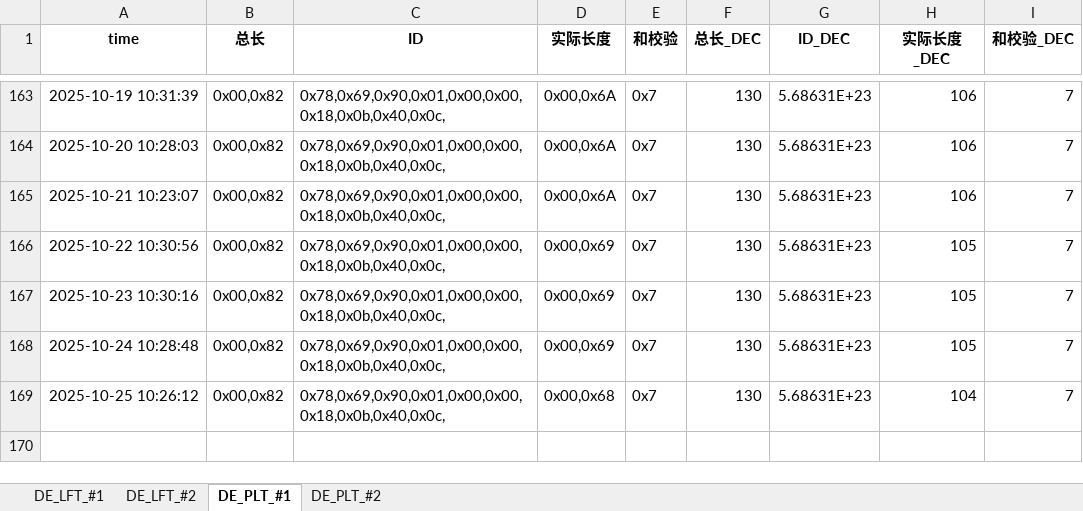
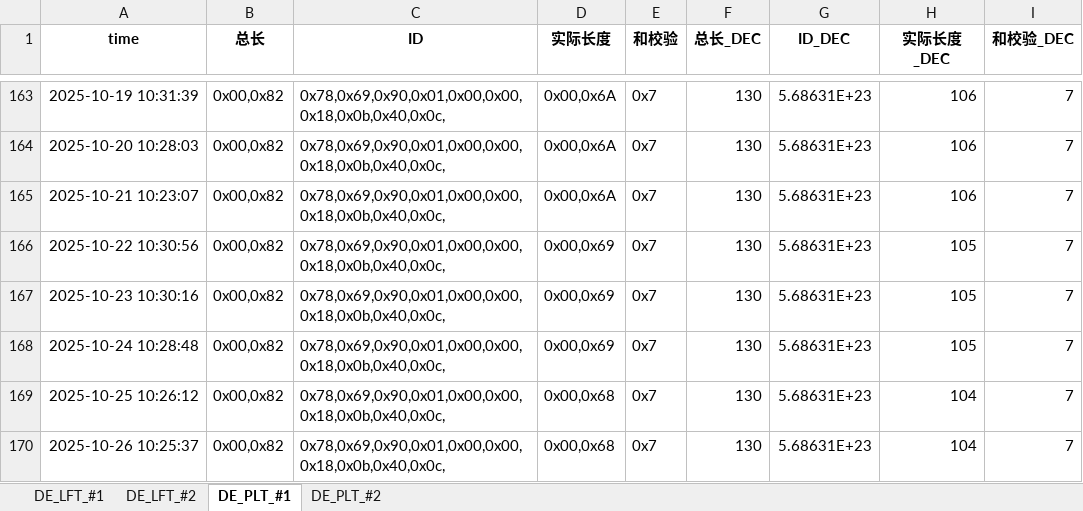
Before and after one commit to weichencsu/millwear_demoapp, an Excel workbook: DE2025May_Database_update.xlsx, sheet DE_PLT_#1, drawn as a sheet; only a part is shown, gaps mark what is left out; values as stored, in another font and other column widths than the file's, no borders; the diff names each change by its address in the sheet, - before the commit and + after, or states it on an @@ line.

```diff
--- a/DE2025May_Database_update.xlsx (sheet DE_PLT_#1)
+++ b/DE2025May_Database_update.xlsx (sheet DE_PLT_#1)
+row 170: 2025-10-26 10:25:37 | 0x00,0x82 | 0x78,0x69,0x90,0x01,0x00,0x00,0x18,0x0b,0x40,0x0c, | 0x00,0x68 | 0x7 | 130 | 5.68631E+23 | 104 | 7
```
Also changed, not shown: sheet DE_PLT_#2, sheet DE_LFT_#2, sheet DE_LFT_#1.
